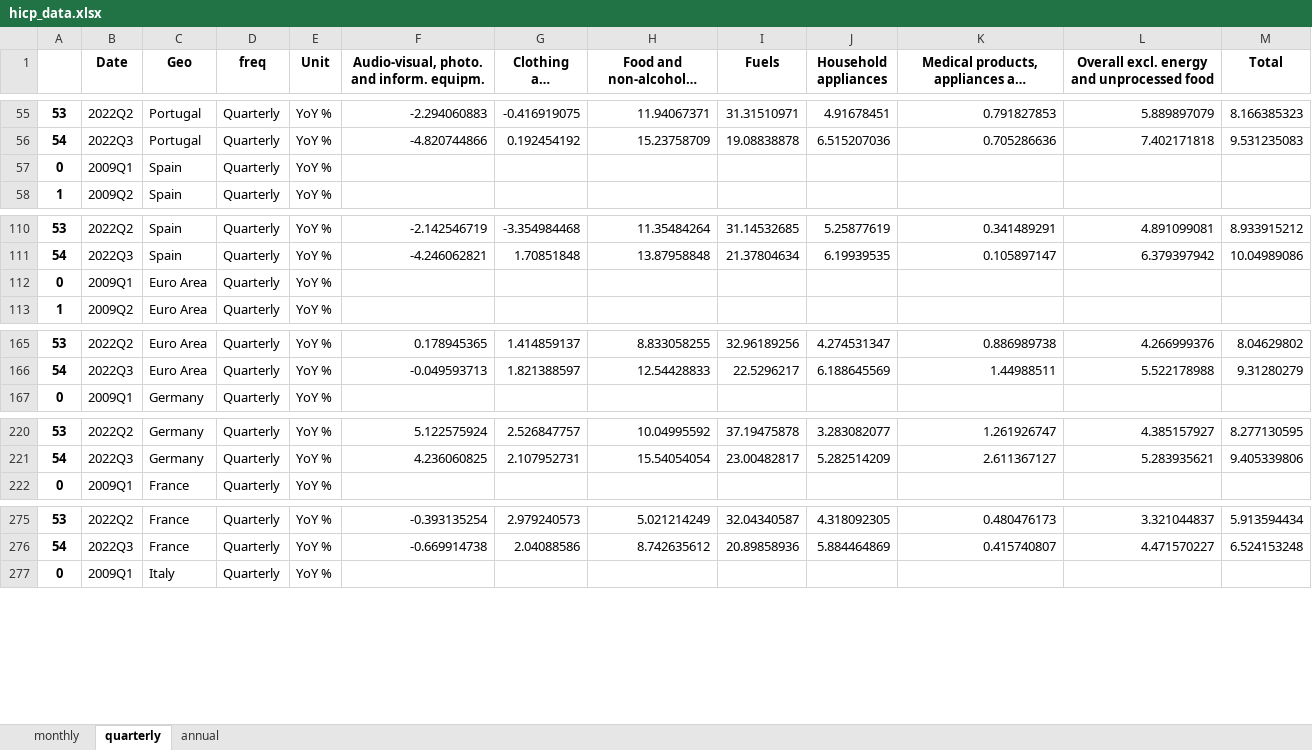
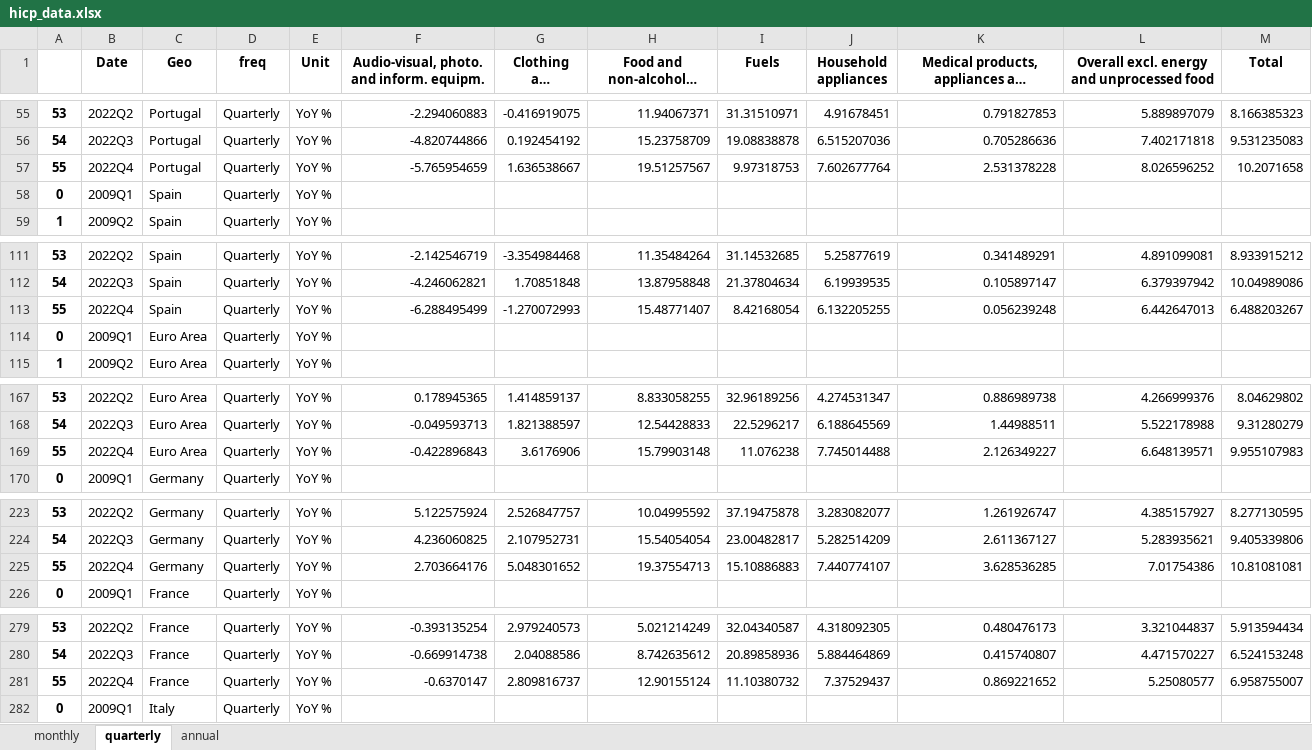
Before and after one commit to pcgsonae/dashboard-retail-pulse, an Excel workbook: hicp_data.xlsx, sheet quarterly, drawn as a sheet; only a part is shown, gaps mark what is left out; long unchanged cells end in …; values as stored, in another font and other column widths than the file's, no borders; the diff covers the shown part only; the diff names each change by its address in the sheet, - before the commit and + after, or states it on an @@ line.

```diff
--- a/hicp_data.xlsx (sheet quarterly)
+++ b/hicp_data.xlsx (sheet quarterly)
+row 57: 55 | 2022Q4 | Portugal | Quarterly | YoY % | -5.765954659 | 1.636538667 | 19.51257567 | 9.97318753 | 7.602677764 | 2.531378228 | 8.026596252 | 10.2071658
+row 113: 55 | 2022Q4 | Spain | Quarterly | YoY % | -6.288495499 | -1.270072993 | 15.48771407 | 8.42168054 | 6.132205255 | 0.056239248 | 6.442647013 | 6.488203267
+row 169: 55 | 2022Q4 | Euro Area | Quarterly | YoY % | -0.422896843 | 3.6176906 | 15.79903148 | 11.076238 | 7.745014488 | 2.126349227 | 6.648139571 | 9.955107983
+row 225: 55 | 2022Q4 | Germany | Quarterly | YoY % | 2.703664176 | 5.048301652 | 19.37554713 | 15.10886883 | 7.440774107 | 3.628536285 | 7.01754386 | 10.81081081
+row 281: 55 | 2022Q4 | France | Quarterly | YoY % | -0.6370147 | 2.809816737 | 12.90155124 | 11.10380732 | 7.37529437 | 0.869221652 | 5.25080577 | 6.958755007
```
Also changed, not shown: 7 added rows elsewhere in this sheet, sheet monthly, sheet annual, 2 other files.
